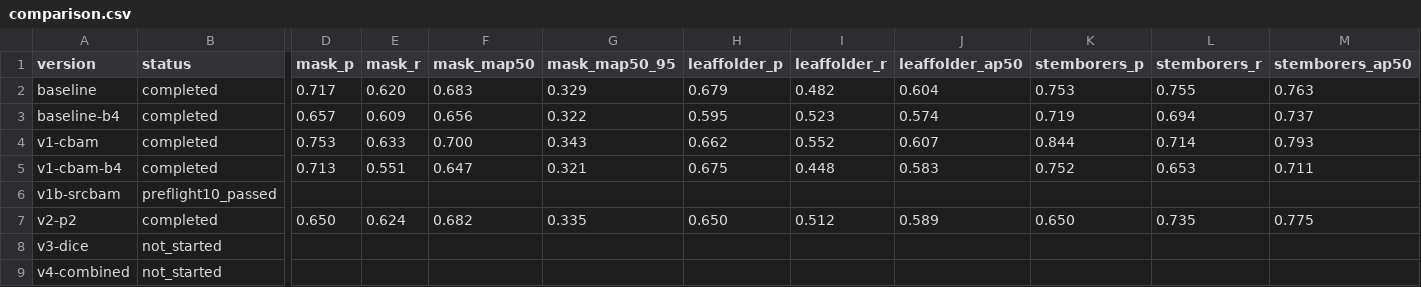
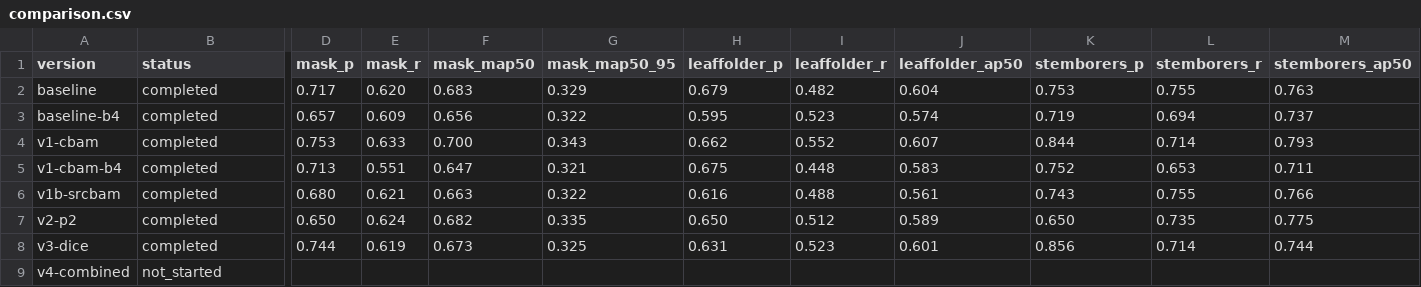
Before and after one commit to xiaojiegenga/yolo_plus, a CSV file: experiment_records/comparison.csv, drawn as a sheet; only a part is shown, gaps mark what is left out; the diff covers the shown part only; the diff names each change by its address in the sheet, - before the commit and + after, or states it on an @@ line.

Commit message:
docs(v1b): record formal paired results

```diff
--- a/experiment_records/comparison.csv
+++ b/experiment_records/comparison.csv
-B6 (status): preflight10_passed
+B6 (status): completed
-D6 (mask_p): (empty)
+D6 (mask_p): 0.680
-E6 (mask_r): (empty)
+E6 (mask_r): 0.621
-F6 (mask_map50): (empty)
+F6 (mask_map50): 0.663
-G6 (mask_map50_95): (empty)
+G6 (mask_map50_95): 0.322
-H6 (leaffolder_p): (empty)
+H6 (leaffolder_p): 0.616
-I6 (leaffolder_r): (empty)
+I6 (leaffolder_r): 0.488
-J6 (leaffolder_ap50): (empty)
+J6 (leaffolder_ap50): 0.561
-K6 (stemborers_p): (empty)
+K6 (stemborers_p): 0.743
-L6 (stemborers_r): (empty)
+L6 (stemborers_r): 0.755
-M6 (stemborers_ap50): (empty)
+M6 (stemborers_ap50): 0.766
-B8 (status): not_started
+B8 (status): completed
-D8 (mask_p): (empty)
+D8 (mask_p): 0.744
-E8 (mask_r): (empty)
+E8 (mask_r): 0.619
-F8 (mask_map50): (empty)
+F8 (mask_map50): 0.673
-G8 (mask_map50_95): (empty)
+G8 (mask_map50_95): 0.325
-H8 (leaffolder_p): (empty)
+H8 (leaffolder_p): 0.631
-I8 (leaffolder_r): (empty)
+I8 (leaffolder_r): 0.523
-J8 (leaffolder_ap50): (empty)
+J8 (leaffolder_ap50): 0.601
-K8 (stemborers_p): (empty)
+K8 (stemborers_p): 0.856
-L8 (stemborers_r): (empty)
+L8 (stemborers_r): 0.714
-M8 (stemborers_ap50): (empty)
+M8 (stemborers_ap50): 0.744
```
Also changed, not shown: 4 edited cells elsewhere in this file, 4 other files.
